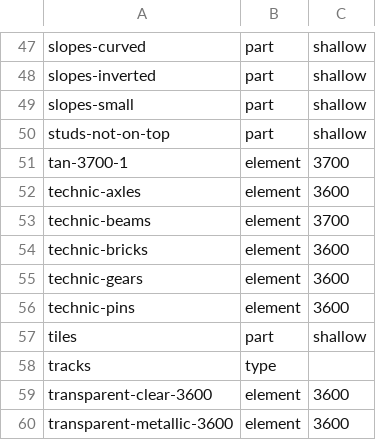
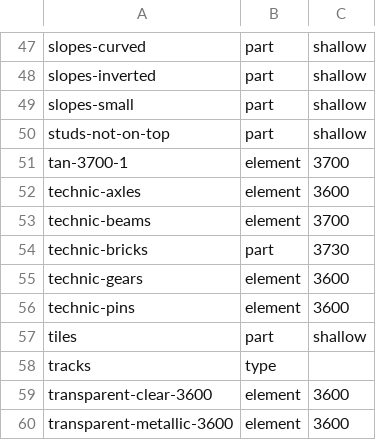
Before and after one commit to jncraton/bricki, a CSV file: data/bins.csv, drawn as a sheet; only a part is shown, gaps mark what is left out.

Commit message:
Adjust bin type

```diff
--- a/data/bins.csv
+++ b/data/bins.csv
@@ -53,3 +53,3 @@ technic-axles,element,3600
 technic-beams,element,3700
-technic-bricks,element,3600
+technic-bricks,part,3730
 technic-gears,element,3600
```
